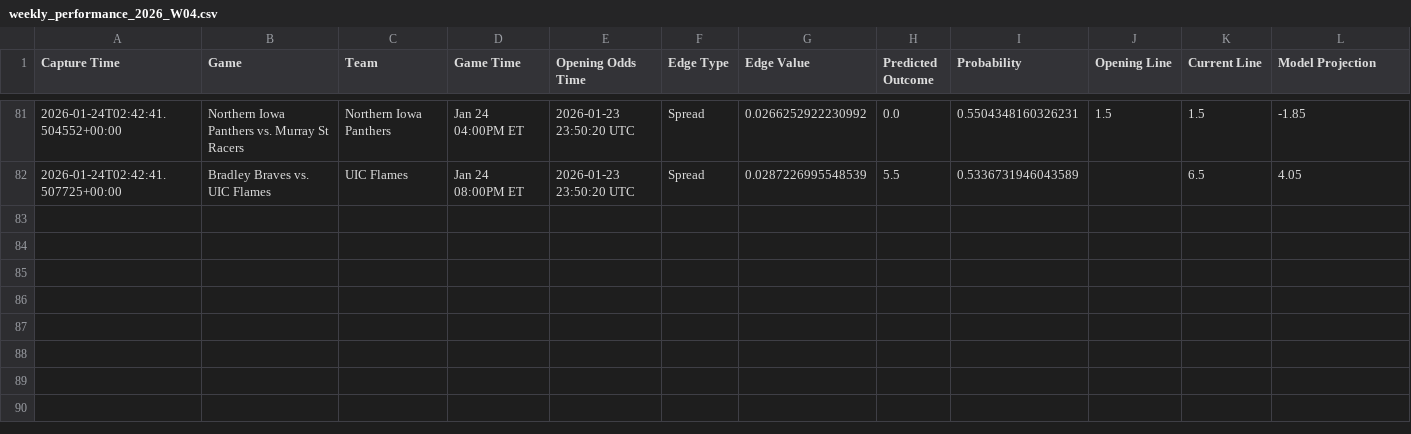
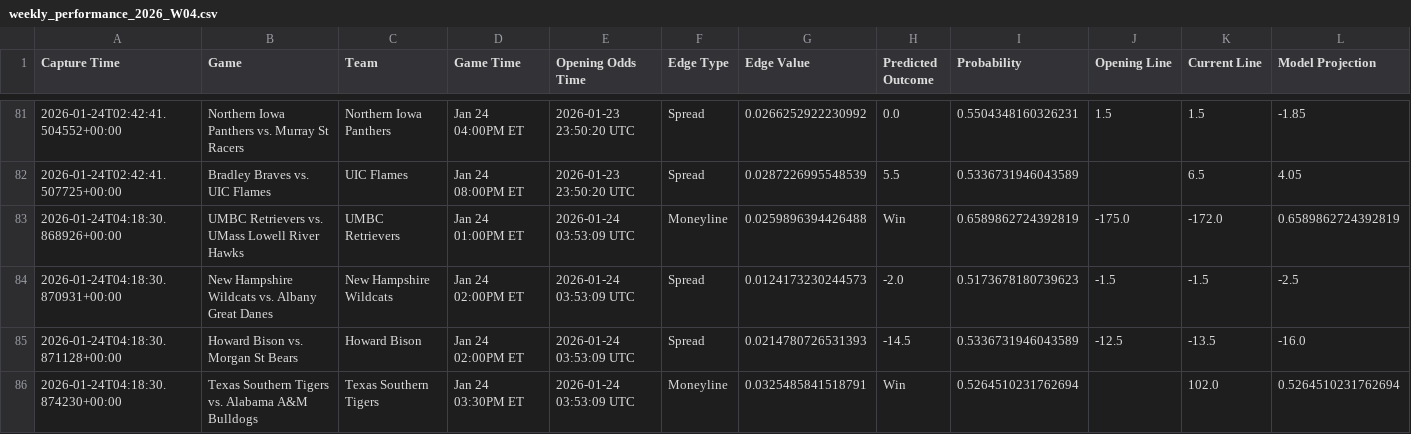
Before and after one commit to trashduty/kp_test, a CSV file: performance_tracking/weekly_performance_2026_W04.csv, drawn as a sheet; only a part is shown, gaps mark what is left out.

```diff
--- a/performance_tracking/weekly_performance_2026_W04.csv
+++ b/performance_tracking/weekly_performance_2026_W04.csv
@@ -82 +82,5 @@ Capture Time,Game,Team,Game Time,Opening Odds Time,Edge Type,Edge Value,Predicte
 2026-01-24T02:42:41.507725+00:00,Bradley Braves vs. UIC Flames,UIC Flames,Jan 24 08:00PM ET,2026-01-23 23:50:20 UTC,Spread,0.0287226995548539,5.5,0.5336731946043589,,6.5,4.05
+2026-01-24T04:18:30.868926+00:00,UMBC Retrievers vs. UMass Lowell River Hawks,UMBC Retrievers,Jan 24 01:00PM ET,2026-01-24 03:53:09 UTC,Moneyline,0.0259896394426488,Win,0.6589862724392819,-175.0,-172.0,0.6589862724392819
+2026-01-24T04:18:30.870931+00:00,New Hampshire Wildcats vs. Albany Great Danes,New Hampshire Wildcats,Jan 24 02:00PM ET,2026-01-24 03:53:09 UTC,Spread,0.0124173230244573,-2.0,0.5173678180739623,-1.5,-1.5,-2.5
+2026-01-24T04:18:30.871128+00:00,Howard Bison vs. Morgan St Bears,Howard Bison,Jan 24 02:00PM ET,2026-01-24 03:53:09 UTC,Spread,0.0214780726531393,-14.5,0.5336731946043589,-12.5,-13.5,-16.0
+2026-01-24T04:18:30.874230+00:00,Texas Southern Tigers vs. Alabama A&M Bulldogs,Texas Southern Tigers,Jan 24 03:30PM ET,2026-01-24 03:53:09 UTC,Moneyline,0.0325485841518791,Win,0.5264510231762694,,102.0,0.5264510231762694
```
Also changed, not shown: 1 other file.
